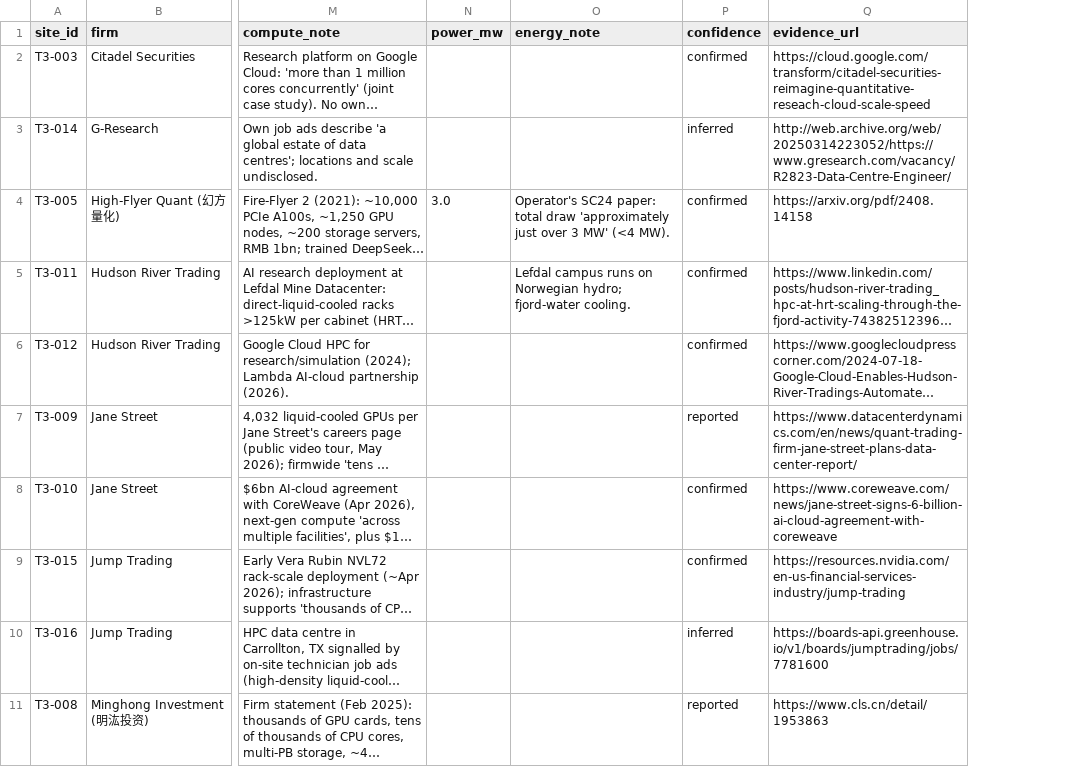
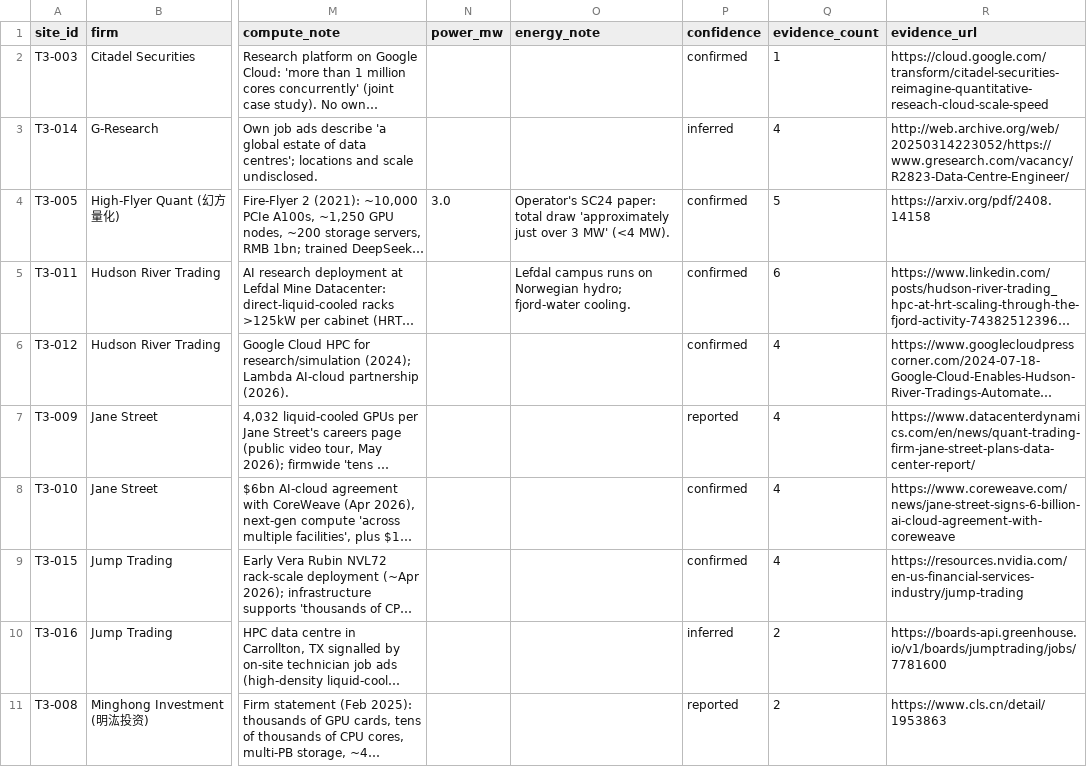
Before and after one commit to whiteskylondon/microseconds-to-megawatts, a CSV file: data/compute_sites.csv, drawn as a sheet; only a part is shown, gaps mark what is left out; long unchanged cells end in …; the diff names each change by its address in the sheet, - before the commit and + after, or states it on an @@ line.

```diff
--- a/data/compute_sites.csv
+++ b/data/compute_sites.csv
+column Q (evidence_count), rows 2-11: 1 | 4 | 5 | 6 | 4 | 4 | 4 | 4 | 2 | 2
```
Also changed, not shown: 7 other files.
